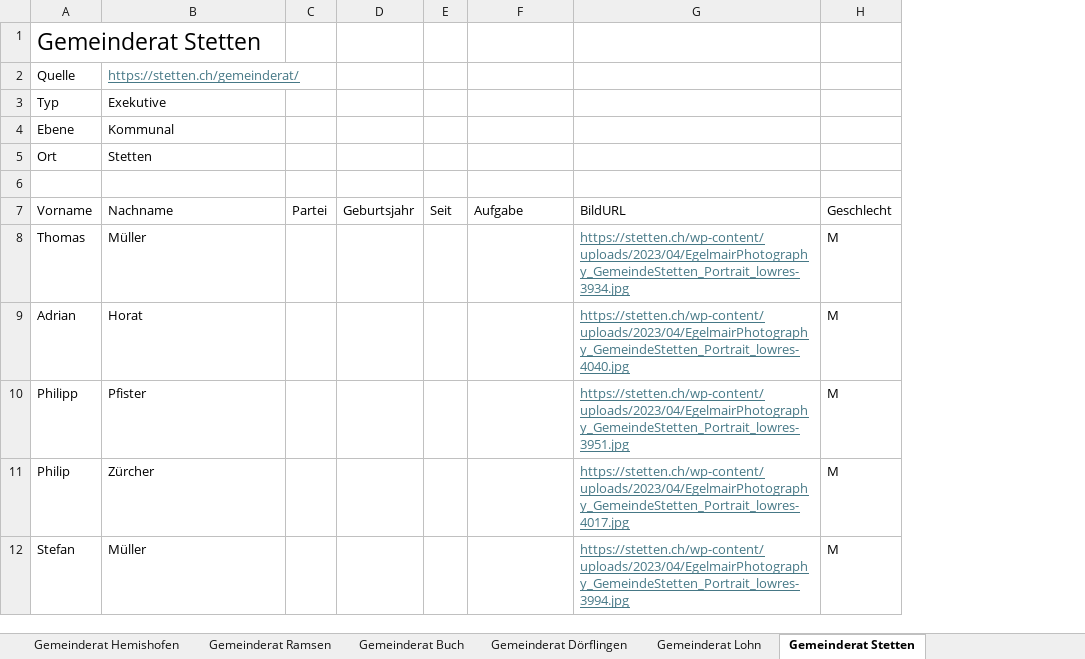
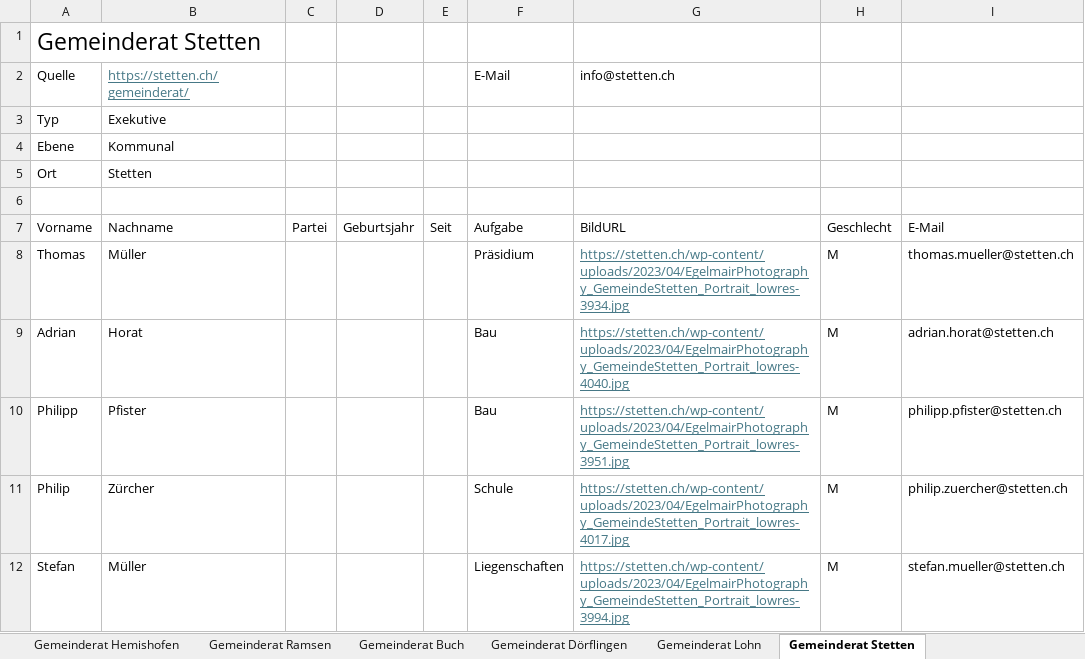
Before and after one commit to Maximinodotpy/Politiklandschaft-von-Schaffhausen, an Excel workbook: static/Data/Daten_2024-08-25.xlsx, sheet Gemeinderat Stetten, drawn as a sheet; values as stored, in another font and other column widths than the file's, no borders; table styles not drawn; the diff names each change by its address in the sheet, - before the commit and + after, or states it on an @@ line.

```diff
--- a/static/Data/Daten_2024-08-25.xlsx (sheet Gemeinderat Stetten)
+++ b/static/Data/Daten_2024-08-25.xlsx (sheet Gemeinderat Stetten)
+column I, rows 7-12: E-Mail | thomas.mueller@stetten.ch | adrian.horat@stetten.ch | philipp.pfister@stetten.ch | philip.zuercher@stetten.ch | stefan.mueller@stetten.ch
-F2: (empty)
+F2: E-Mail
-G2: (empty)
+G2: info@stetten.ch
-F8: (empty)
+F8: Präsidium
-F9:F10: (empty)
+F9:F10: Bau
-F11: (empty)
+F11: Schule
-F12: (empty)
+F12: Liegenschaften
```
Also changed, not shown: sheet Gemeinderat Dörflingen, sheet Gemeinderat Buch, sheet Gemeinderat Lohn, sheet Einwohnerrat Beringen, sheet Einwohnerrat Stein am Rhein.
